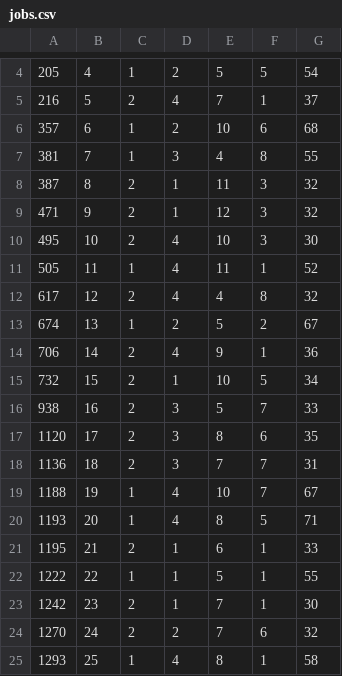
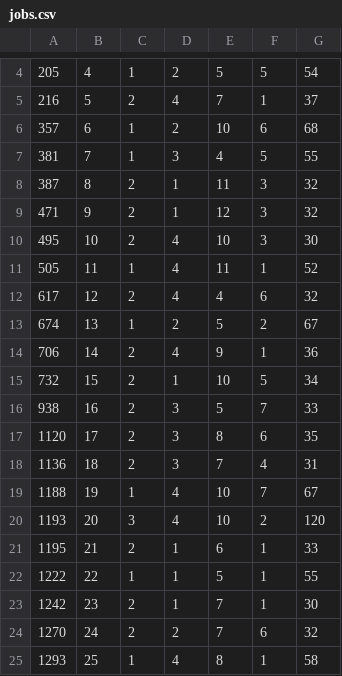
Before and after one commit to tawfiqul-islam/RM_DeepRL, a CSV file: input/jobs.csv, drawn as a sheet; only a part is shown, gaps mark what is left out; the diff covers the shown part only.

```diff
--- a/input/jobs.csv
+++ b/input/jobs.csv
@@ -6,3 +6,3 @@
 357,6,1,2,10,6,68
-381,7,1,3,4,8,55
+381,7,1,3,4,5,55
 387,8,2,1,11,3,32
@@ -11,3 +11,3 @@
 505,11,1,4,11,1,52
-617,12,2,4,4,8,32
+617,12,2,4,4,6,32
 674,13,1,2,5,2,67
@@ -17,5 +17,5 @@
 1120,17,2,3,8,6,35
-1136,18,2,3,7,7,31
+1136,18,2,3,7,4,31
 1188,19,1,4,10,7,67
-1193,20,1,4,8,5,71
+1193,20,3,4,10,2,120
 1195,21,2,1,6,1,33
```
Also changed, not shown: 1 added row and 16 edited cells elsewhere in this file, input/jobs_burst.csv, 3 other files.
